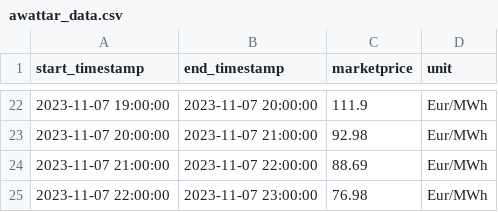
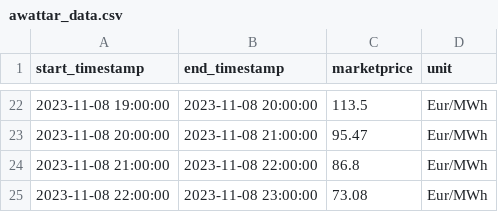
Before and after one commit to Harighs/smart_plug, a CSV file: dataset/awattar_data.csv, drawn as a sheet; only a part is shown, gaps mark what is left out; the diff covers the shown part only.

```diff
--- a/dataset/awattar_data.csv
+++ b/dataset/awattar_data.csv
@@ -22,4 +22,4 @@ start_timestamp,end_timestamp,marketprice,unit
-2023-11-07 19:00:00,2023-11-07 20:00:00,111.9,Eur/MWh
-2023-11-07 20:00:00,2023-11-07 21:00:00,92.98,Eur/MWh
-2023-11-07 21:00:00,2023-11-07 22:00:00,88.69,Eur/MWh
-2023-11-07 22:00:00,2023-11-07 23:00:00,76.98,Eur/MWh
+2023-11-08 19:00:00,2023-11-08 20:00:00,113.5,Eur/MWh
+2023-11-08 20:00:00,2023-11-08 21:00:00,95.47,Eur/MWh
+2023-11-08 21:00:00,2023-11-08 22:00:00,86.8,Eur/MWh
+2023-11-08 22:00:00,2023-11-08 23:00:00,73.08,Eur/MWh
```
Also changed, not shown: 60 edited cells elsewhere in this file, 4 other files.
